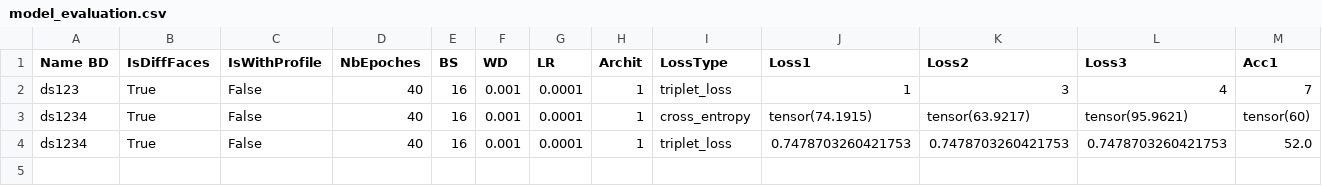
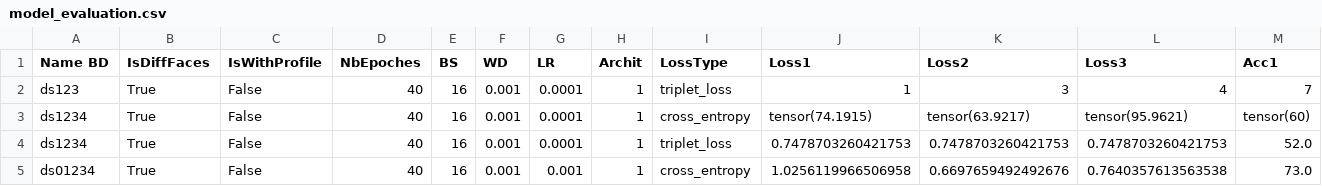
Before and after one commit to gbrieven16/oneShotLearning, a CSV file: OneShotLearning_FR/model_evaluation.csv, drawn as a sheet; only a part is shown; rows hold the shown columns only; the diff names each change by its address in the sheet, - before the commit and + after, or states it on an @@ line.

```diff
--- a/OneShotLearning_FR/model_evaluation.csv
+++ b/OneShotLearning_FR/model_evaluation.csv
+row 5: ds01234 | True | False | 40 | 16 | 0.001 | 0.001 | 1 | cross_entropy | 1.0256119966506958 | 0.6697659492492676 | 0.7640357613563538 | 73.0
```
Also changed, not shown: 4 other files.
